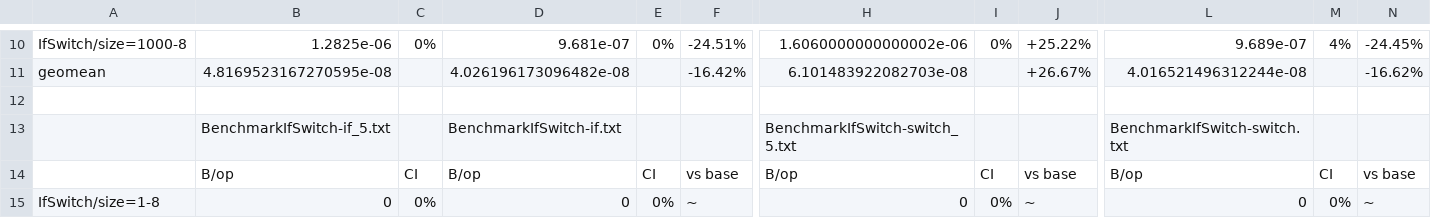
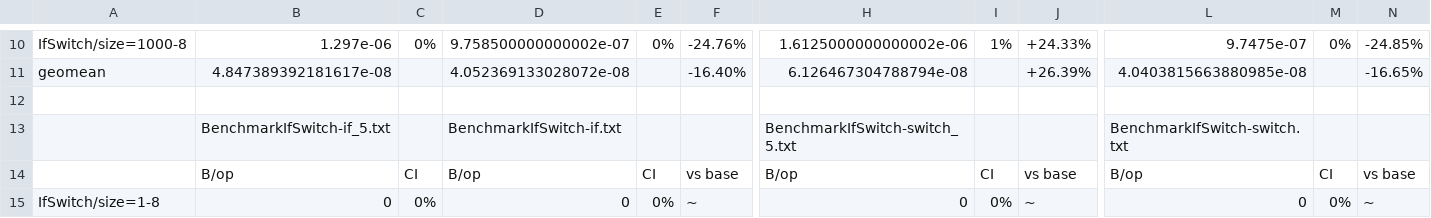
Before and after one commit to lunemec/go-rules-of-thumb, a CSV file: assets/BenchmarkIfSwitch.csv, drawn as a sheet; only a part is shown, gaps mark what is left out; removed rows and columns are numbered as before the commit, all else as after; rows hold the shown columns only; the diff covers the shown part only; the diff names each change by its address in the sheet, - before the commit and + after, or states it on an @@ line.

```diff
--- a/assets/BenchmarkIfSwitch.csv
+++ b/assets/BenchmarkIfSwitch.csv
-B10: 1.2825e-06
+B10: 1.297e-06
-D10: 9.681e-07
+D10: 9.758500000000002e-07
-F10: -24.51%
+F10: -24.76%
-H10: 1.6060000000000002e-06
+H10: 1.6125000000000002e-06
-I10: 0%
+I10: 1%
-J10: +25.22%
+J10: +24.33%
-L10: 9.689e-07
+L10: 9.7475e-07
-M10: 4%
+M10: 0%
-N10: -24.45%
+N10: -24.85%
-row 11: geomean | 4.8169523167270595e-08 |  | 4.026196173096482e-08 |  | -16.42% | 6.101483922082703e-08 |  | +26.67% | 4.016521496312244e-08 |  | -16.62%
+row 11: geomean | 4.847389392181617e-08 |  | 4.052369133028072e-08 |  | -16.40% | 6.126467304788794e-08 |  | +26.39% | 4.0403815663880985e-08 |  | -16.65%
```
Also changed, not shown: 25 edited cells elsewhere in this file, assets/BenchmarkAppend.csv, assets/BenchmarkConcat.csv, 44 other files.
